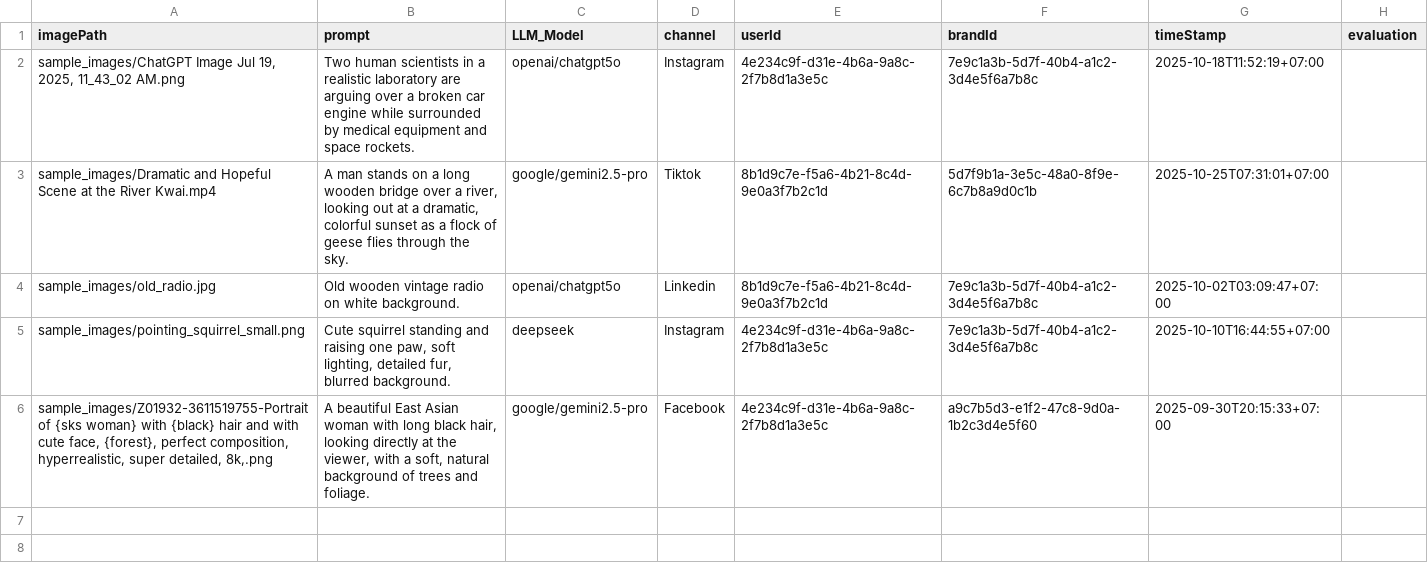
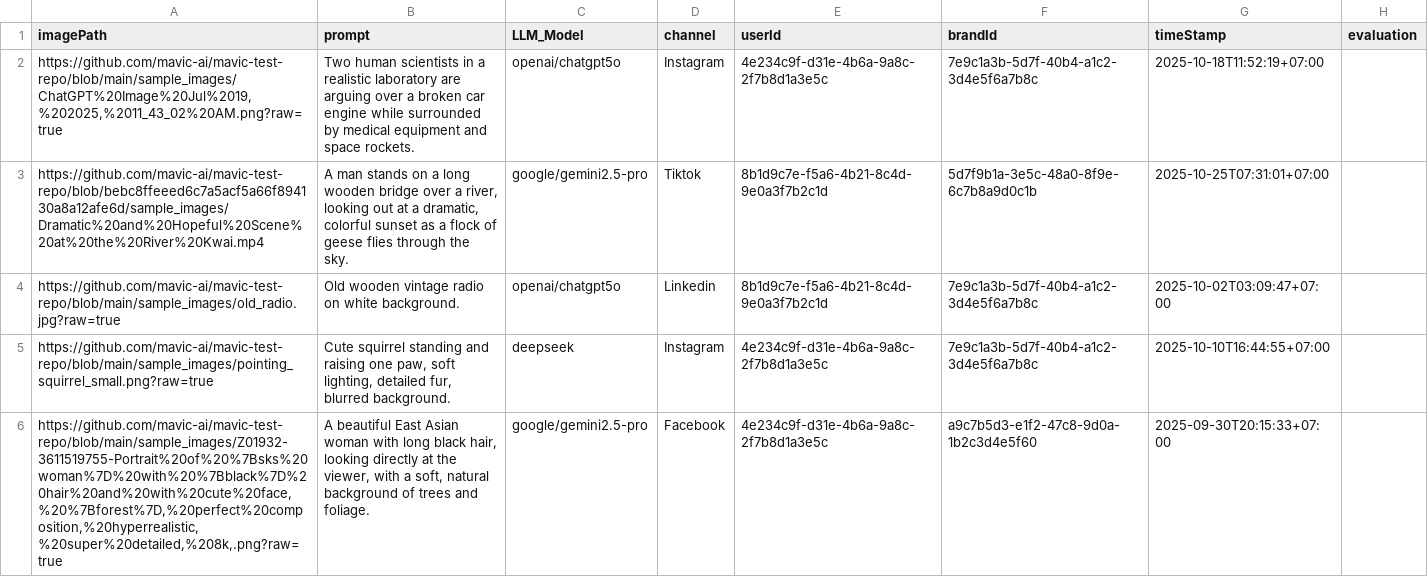
Before and after one commit to dibkb/mavic-ai-assignment, a CSV file: data/prompts.csv, drawn as a sheet.

Commit message:
feat: adding images github link

```diff
--- a/data/prompts.csv
+++ b/data/prompts.csv
@@ -1,6 +1,6 @@
 imagePath,prompt,LLM_Model ,channel,userId,brandId,timeStamp,evaluation
-"sample_images/ChatGPT Image Jul 19, 2025, 11_43_02 AM.png",Two human scientists in a realistic laboratory are arguing over a broken car engine while surrounded by medical equipment and space rockets.,openai/chatgpt5o,Instagram,4e234c9f-d31e-4b6a-9a8c-2f7b8d1a3e5c,7e9c1a3b-5d7f-40b4-a1c2-3d4e5f6a7b8c,2025-10-18T11:52:19+07:00,
-sample_images/Dramatic and Hopeful Scene at the River Kwai.mp4,"A man stands on a long wooden bridge over a river, looking out at a dramatic, colorful sunset as a flock of geese flies through the sky.",google/gemini2.5-pro,Tiktok,8b1d9c7e-f5a6-4b21-8c4d-9e0a3f7b2c1d,5d7f9b1a-3e5c-48a0-8f9e-6c7b8a9d0c1b,2025-10-25T07:31:01+07:00,
-sample_images/old_radio.jpg,Old wooden vintage radio on white background.,openai/chatgpt5o,Linkedin,8b1d9c7e-f5a6-4b21-8c4d-9e0a3f7b2c1d,7e9c1a3b-5d7f-40b4-a1c2-3d4e5f6a7b8c,2025-10-02T03:09:47+07:00,
-sample_images/pointing_squirrel_small.png,"Cute squirrel standing and raising one paw, soft lighting, detailed fur, blurred background.",deepseek,Instagram,4e234c9f-d31e-4b6a-9a8c-2f7b8d1a3e5c,7e9c1a3b-5d7f-40b4-a1c2-3d4e5f6a7b8c,2025-10-10T16:44:55+07:00,
-"sample_images/Z01932-3611519755-Portrait of {sks woman} with {black} hair and with cute face, {forest}, perfect composition, hyperrealistic, super detailed, 8k,.png","A beautiful East Asian woman with long black hair, looking directly at the viewer, with a soft, natural background of trees and foliage.",google/gemini2.5-pro,Facebook,4e234c9f-d31e-4b6a-9a8c-2f7b8d1a3e5c,a9c7b5d3-e1f2-47c8-9d0a-1b2c3d4e5f60,2025-09-30T20:15:33+07:00,
+"https://github.com/mavic-ai/mavic-test-repo/blob/main/sample_images/ChatGPT%20Image%20Jul%2019,%202025,%2011_43_02%20AM.png?raw=true",Two human scientists in a realistic laboratory are arguing over a broken car engine while surrounded by medical equipment and space rockets.,openai/chatgpt5o,Instagram,4e234c9f-d31e-4b6a-9a8c-2f7b8d1a3e5c,7e9c1a3b-5d7f-40b4-a1c2-3d4e5f6a7b8c,2025-10-18T11:52:19+07:00,
+"https://github.com/mavic-ai/mavic-test-repo/blob/bebc8ffeeed6c7a5acf5a66f894130a8a12afe6d/sample_images/Dramatic%20and%20Hopeful%20Scene%20at%20the%20River%20Kwai.mp4","A man stands on a long wooden bridge over a river, looking out at a dramatic, colorful sunset as a flock of geese flies through the sky.",google/gemini2.5-pro,Tiktok,8b1d9c7e-f5a6-4b21-8c4d-9e0a3f7b2c1d,5d7f9b1a-3e5c-48a0-8f9e-6c7b8a9d0c1b,2025-10-25T07:31:01+07:00,
+"https://github.com/mavic-ai/mavic-test-repo/blob/main/sample_images/old_radio.jpg?raw=true",Old wooden vintage radio on white background.,openai/chatgpt5o,Linkedin,8b1d9c7e-f5a6-4b21-8c4d-9e0a3f7b2c1d,7e9c1a3b-5d7f-40b4-a1c2-3d4e5f6a7b8c,2025-10-02T03:09:47+07:00,
+"https://github.com/mavic-ai/mavic-test-repo/blob/main/sample_images/pointing_squirrel_small.png?raw=true","Cute squirrel standing and raising one paw, soft lighting, detailed fur, blurred background.",deepseek,Instagram,4e234c9f-d31e-4b6a-9a8c-2f7b8d1a3e5c,7e9c1a3b-5d7f-40b4-a1c2-3d4e5f6a7b8c,2025-10-10T16:44:55+07:00,
+"https://github.com/mavic-ai/mavic-test-repo/blob/main/sample_images/Z01932-3611519755-Portrait%20of%20%7Bsks%20woman%7D%20with%20%7Bblack%7D%20hair%20and%20with%20cute%20face,%20%7Bforest%7D,%20perfect%20composition,%20hyperrealistic,%20super%20detailed,%208k,.png?raw=true","A beautiful East Asian woman with long black hair, looking directly at the viewer, with a soft, natural background of trees and foliage.",google/gemini2.5-pro,Facebook,4e234c9f-d31e-4b6a-9a8c-2f7b8d1a3e5c,a9c7b5d3-e1f2-47c8-9d0a-1b2c3d4e5f60,2025-09-30T20:15:33+07:00,
```
